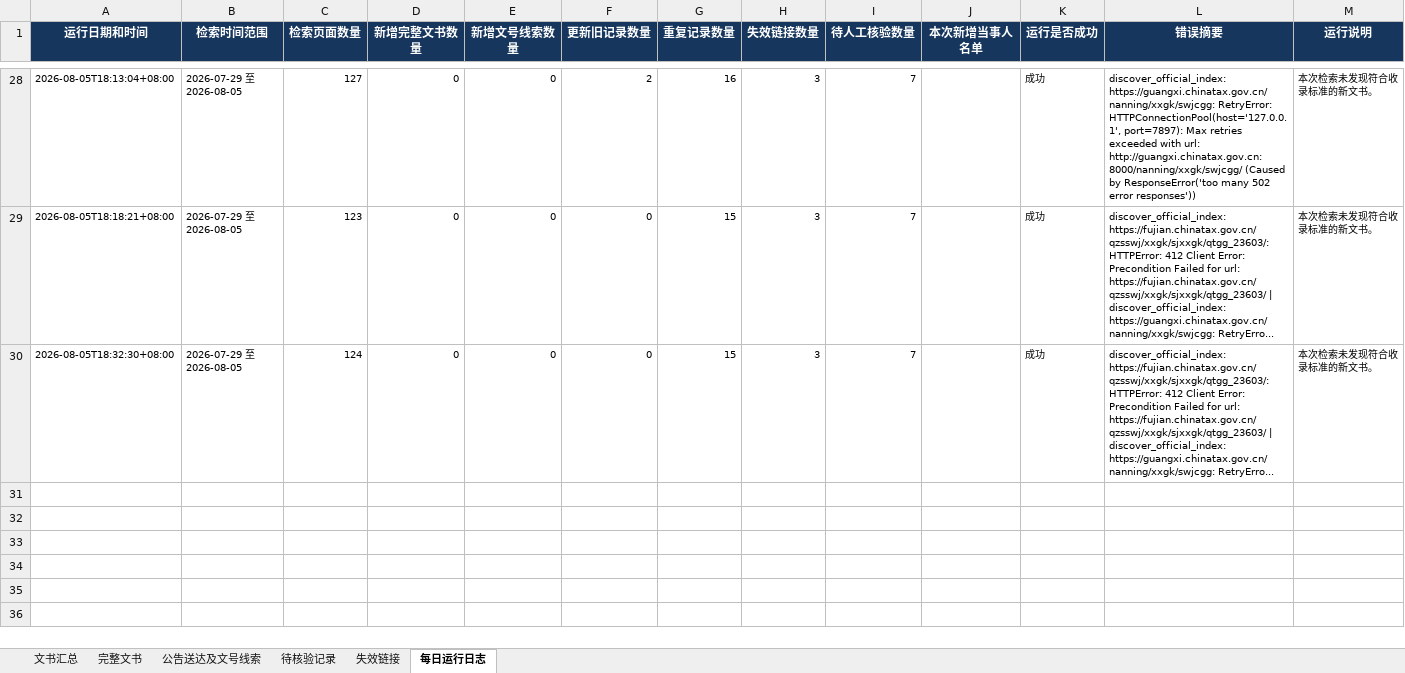
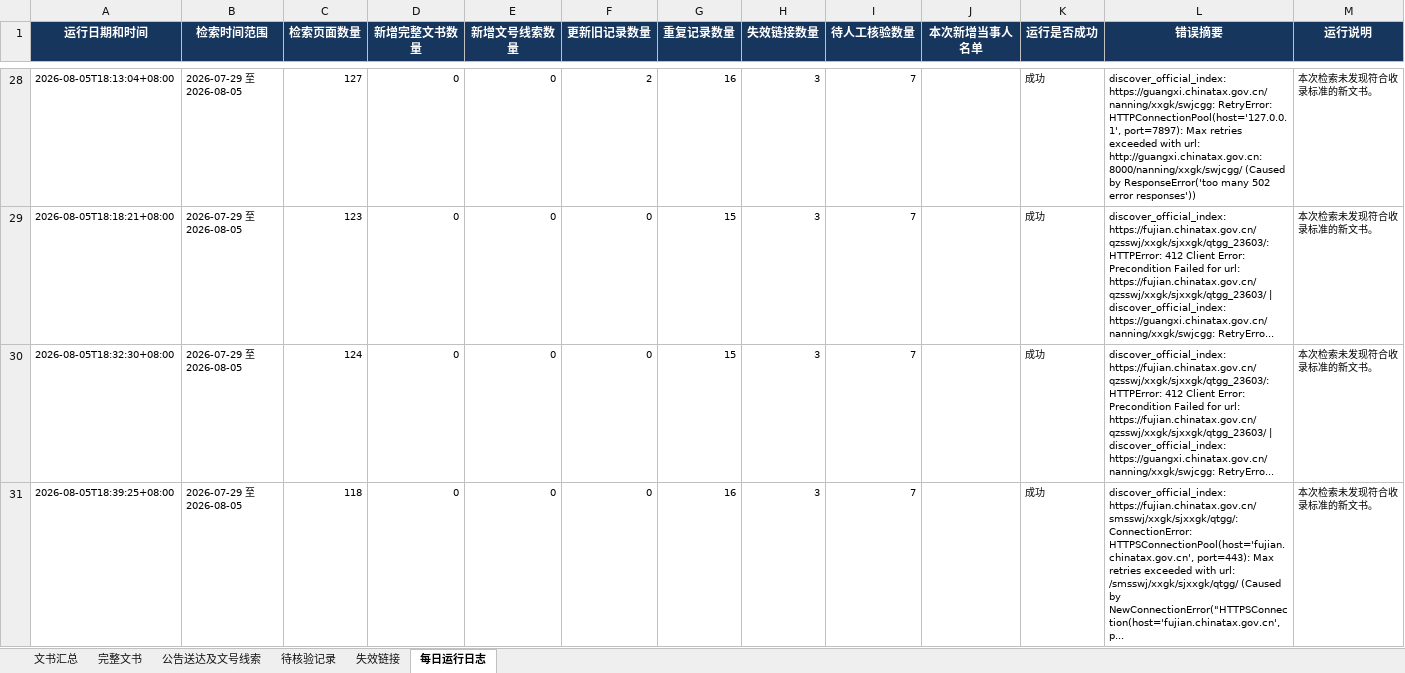
Before and after one commit to SakuraWu21/national-tax-decisions, an Excel workbook: data/全国税务处理及行政处罚决定书汇总.xlsx, sheet 每日运行日志, drawn as a sheet; only a part is shown, gaps mark what is left out; values as stored, in another font and other column widths than the file's, no borders; the diff names each change by its address in the sheet, - before the commit and + after, or states it on an @@ line.

```diff
--- a/data/全国税务处理及行政处罚决定书汇总.xlsx (sheet 每日运行日志)
+++ b/data/全国税务处理及行政处罚决定书汇总.xlsx (sheet 每日运行日志)
+row 31: 2026-08-05T18:39:25+08:00 | 2026-07-29 至 2026-08-05 | 118 | 0 | 0 | 0 | 16 | 3 | 7 |  | 成功 | discover_official_index: https://fujian.chinatax.gov.cn/smsswj/xxgk/sjxxgk/qtgg/: ConnectionError: HTTPSConnectionPool(host='fujian.chinatax.gov.cn', port=443): Max retries exceeded with url: /smsswj/xxgk/sjxxgk/qtgg/ (Caused by NewConnectionError("HTTPSConnection(host='fujian.chinatax.gov.cn', p... | 本次检索未发现符合收录标准的新文书。
```
Also changed, not shown: public/downloads/全国税务处理及行政处罚决定书汇总.xlsx, 5 other files.
